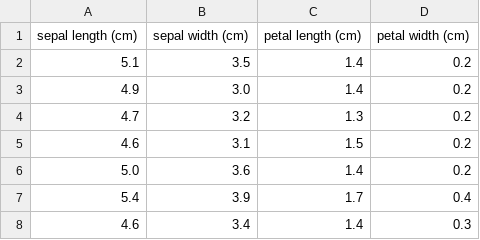
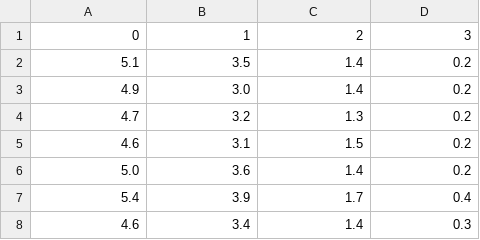
Before and after one commit to ovh/interpretability-engine, a CSV file: misc/integration-tests/iris.csv, drawn as a sheet; only a part is shown; removed rows and columns are numbered as before the commit, all else as after; the diff names each change by its address in the sheet, - before the commit and + after, or states it on an @@ line.

```diff
--- a/misc/integration-tests/iris.csv
+++ b/misc/integration-tests/iris.csv
-row 1: sepal length (cm) | sepal width (cm) | petal length (cm) | petal width (cm)
+row 1: 0 | 1 | 2 | 3
```
Also changed, not shown: 14 other files.
